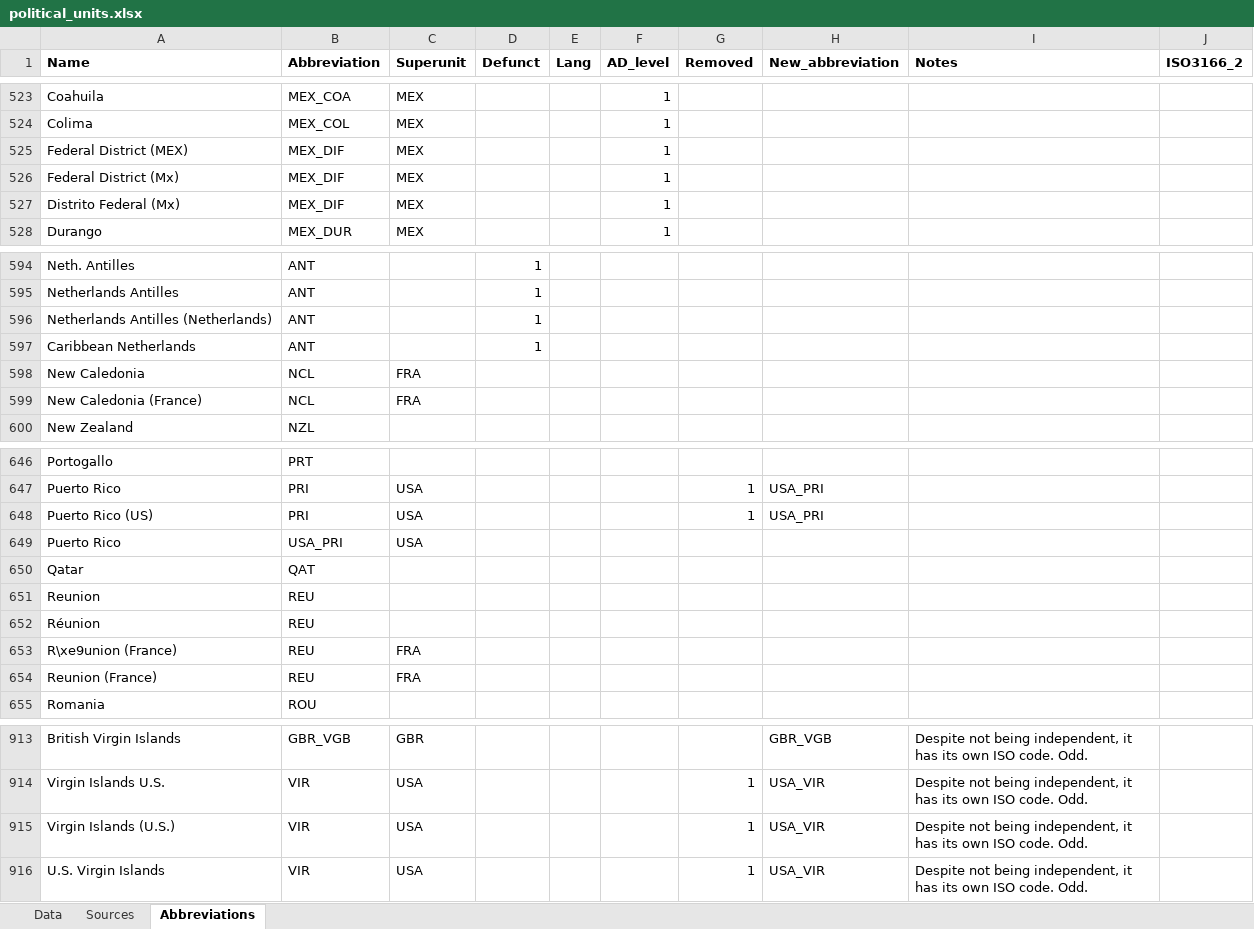
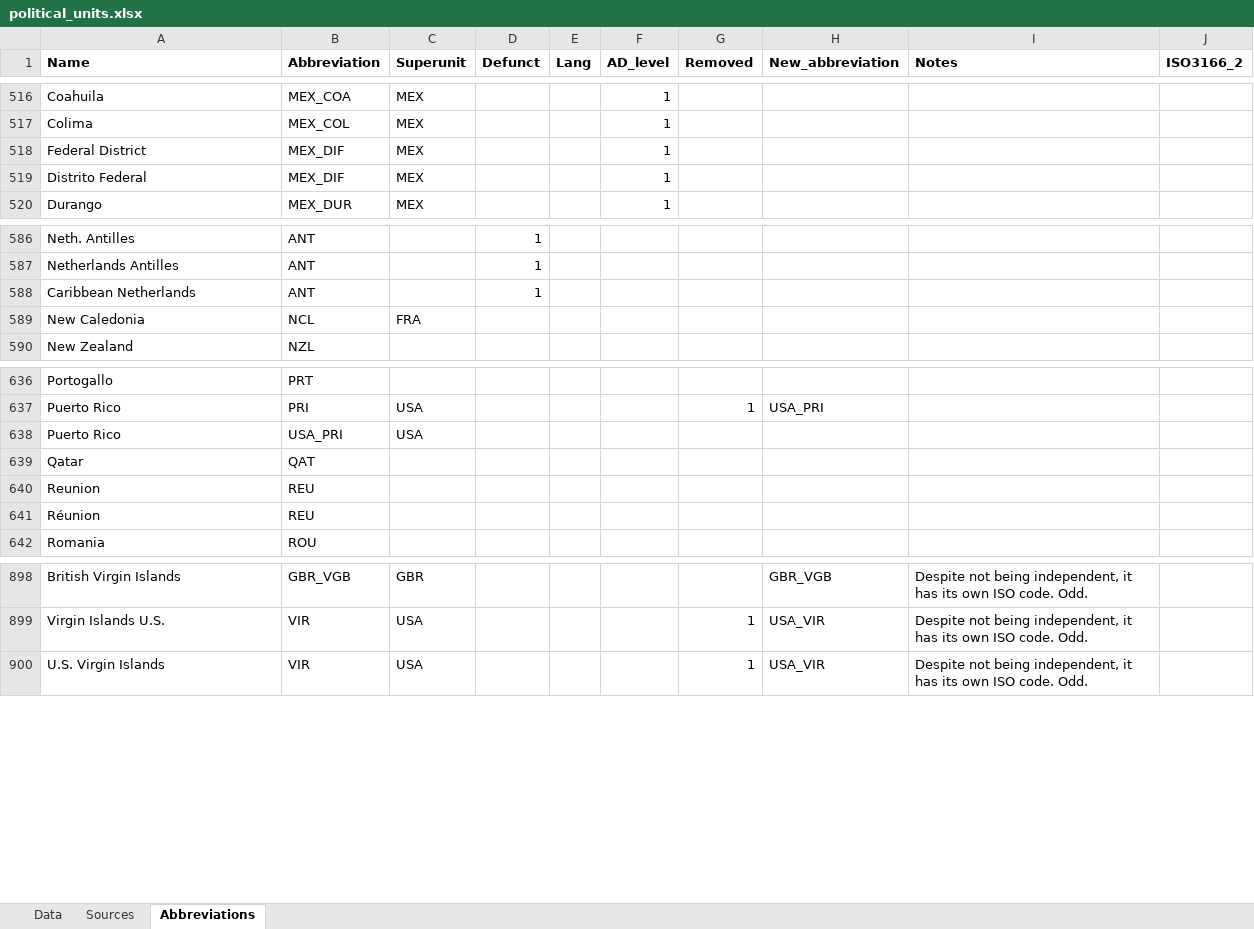
Before and after one commit to Deleetdk/kirkegaard, an Excel workbook: inst/extdata/political_units.xlsx, sheet Abbreviations, drawn as a sheet; only a part is shown, gaps mark what is left out; values as stored, in another font and other column widths than the file's, no borders; removed rows and columns are numbered as before the commit, all else as after; the diff covers the shown part only; the diff names each change by its address in the sheet, - before the commit and + after, or states it on an @@ line.

```diff
--- a/inst/extdata/political_units.xlsx (sheet Abbreviations)
+++ b/inst/extdata/political_units.xlsx (sheet Abbreviations)
-row 525: Federal District (MEX) | MEX_DIF | MEX |  |  | 1
-A518 (Name): Federal District (Mx)
+A518 (Name): Federal District
-A519 (Name): Distrito Federal (Mx)
+A519 (Name): Distrito Federal
-row 596: Netherlands Antilles (Netherlands) | ANT |  | 1
-row 599: New Caledonia (France) | NCL | FRA
-row 648: Puerto Rico (US) | PRI | USA |  |  |  | 1 | USA_PRI
-row 653: R\xe9union (France) | REU | FRA
-row 654: Reunion (France) | REU | FRA
-row 915: Virgin Islands (U.S.) | VIR | USA |  |  |  | 1 | USA_VIR | Despite not being independent, it has its own ISO code. Odd.
```
Also changed, not shown: 3 added rows, 15 removed rows and 5 edited cells elsewhere in this sheet, 5 other files.
